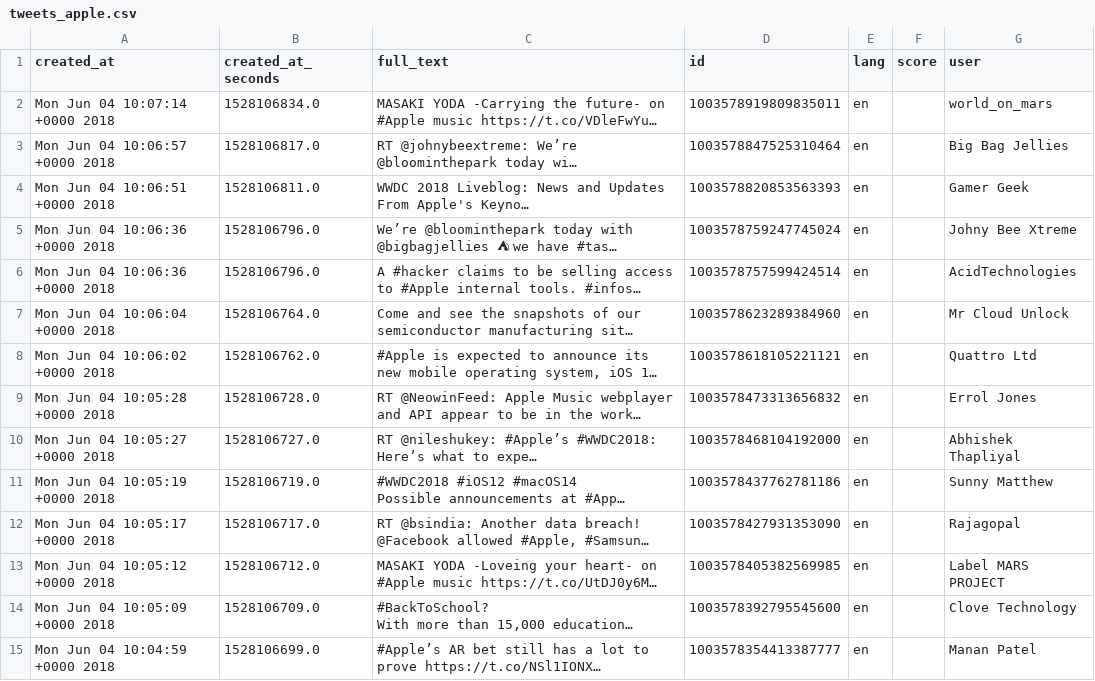
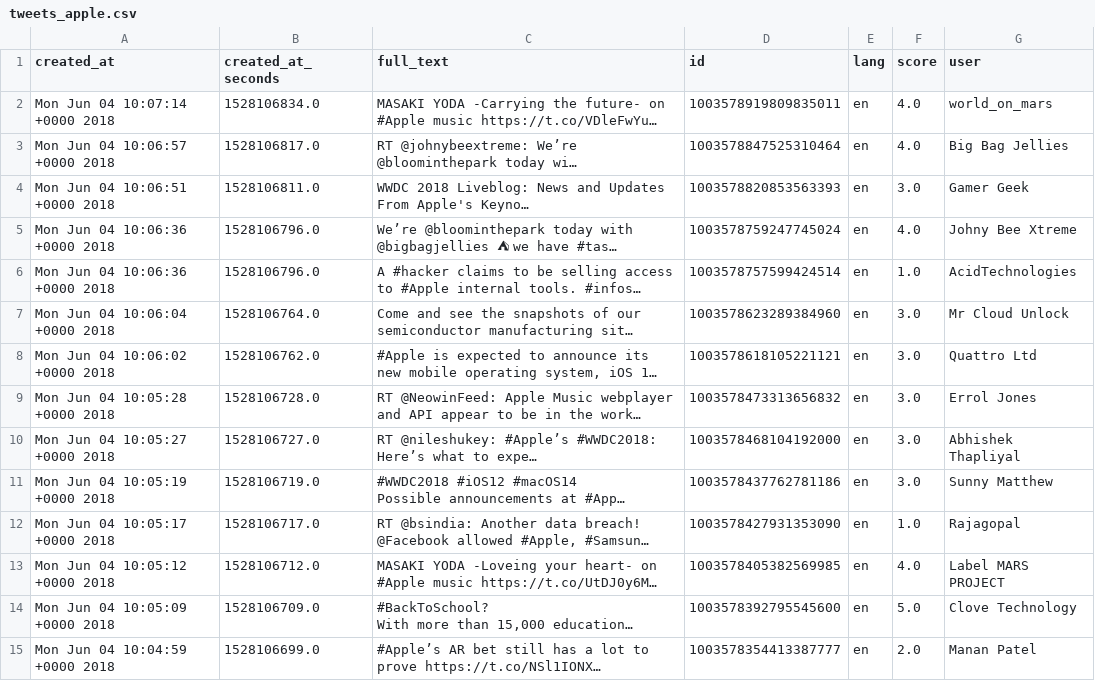
Before and after one commit to boczekbartek/TwitterSentimentAnalyser-NN, a CSV file: tweets_apple.csv, drawn as a sheet; only a part is shown; long unchanged cells end in …; the diff covers the shown part only; the diff names each change by its address in the sheet, - before the commit and + after, or states it on an @@ line.

Commit message:
115 tweets scored, jupyter notebook for scoring

```diff
--- a/tweets_apple.csv
+++ b/tweets_apple.csv
-F2:F3 (score): (empty)
+F2:F3 (score): 4.0
-F4 (score): (empty)
+F4 (score): 3.0
-F5 (score): (empty)
+F5 (score): 4.0
-F6 (score): (empty)
+F6 (score): 1.0
-F7:F11 (score): (empty)
+F7:F11 (score): 3.0
-F12 (score): (empty)
+F12 (score): 1.0
-F13 (score): (empty)
+F13 (score): 4.0
-F14 (score): (empty)
+F14 (score): 5.0
-F15 (score): (empty)
+F15 (score): 2.0
```
Also changed, not shown: 101 edited cells elsewhere in this file, 2 other files.
